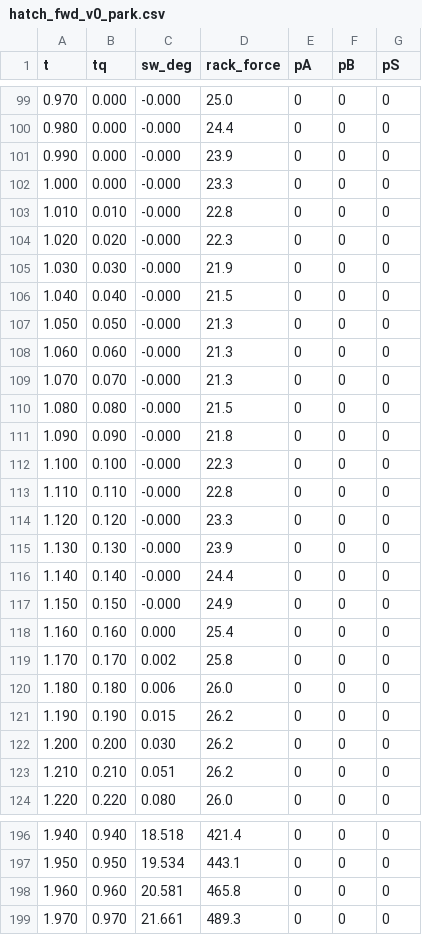
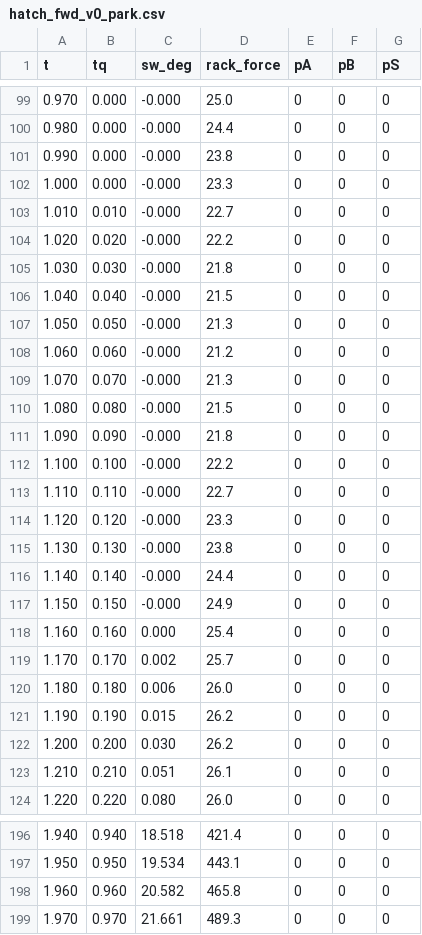
Before and after one commit to palamudin/DriveChain, a CSV file: results/valve/hatch_fwd_v0_park.csv, drawn as a sheet; only a part is shown, gaps mark what is left out; the diff covers the shown part only.

```diff
--- a/results/valve/hatch_fwd_v0_park.csv
+++ b/results/valve/hatch_fwd_v0_park.csv
@@ -100,10 +100,10 @@ t,tq,sw_deg,rack_force,pA,pB,pS
 0.980,0.000,-0.000,24.4,0,0,0
-0.990,0.000,-0.000,23.9,0,0,0
+0.990,0.000,-0.000,23.8,0,0,0
 1.000,0.000,-0.000,23.3,0,0,0
-1.010,0.010,-0.000,22.8,0,0,0
-1.020,0.020,-0.000,22.3,0,0,0
-1.030,0.030,-0.000,21.9,0,0,0
+1.010,0.010,-0.000,22.7,0,0,0
+1.020,0.020,-0.000,22.2,0,0,0
+1.030,0.030,-0.000,21.8,0,0,0
 1.040,0.040,-0.000,21.5,0,0,0
 1.050,0.050,-0.000,21.3,0,0,0
-1.060,0.060,-0.000,21.3,0,0,0
+1.060,0.060,-0.000,21.2,0,0,0
 1.070,0.070,-0.000,21.3,0,0,0
@@ -111,6 +111,6 @@ t,tq,sw_deg,rack_force,pA,pB,pS
 1.090,0.090,-0.000,21.8,0,0,0
-1.100,0.100,-0.000,22.3,0,0,0
-1.110,0.110,-0.000,22.8,0,0,0
+1.100,0.100,-0.000,22.2,0,0,0
+1.110,0.110,-0.000,22.7,0,0,0
 1.120,0.120,-0.000,23.3,0,0,0
-1.130,0.130,-0.000,23.9,0,0,0
+1.130,0.130,-0.000,23.8,0,0,0
 1.140,0.140,-0.000,24.4,0,0,0
@@ -118,3 +118,3 @@ t,tq,sw_deg,rack_force,pA,pB,pS
 1.160,0.160,0.000,25.4,0,0,0
-1.170,0.170,0.002,25.8,0,0,0
+1.170,0.170,0.002,25.7,0,0,0
 1.180,0.180,0.006,26.0,0,0,0
@@ -122,3 +122,3 @@ t,tq,sw_deg,rack_force,pA,pB,pS
 1.200,0.200,0.030,26.2,0,0,0
-1.210,0.210,0.051,26.2,0,0,0
+1.210,0.210,0.051,26.1,0,0,0
 1.220,0.220,0.080,26.0,0,0,0
@@ -197,3 +197,3 @@ t,tq,sw_deg,rack_force,pA,pB,pS
 1.950,0.950,19.534,443.1,0,0,0
-1.960,0.960,20.581,465.8,0,0,0
+1.960,0.960,20.582,465.8,0,0,0
 1.970,0.970,21.661,489.3,0,0,0
```
Also changed, not shown: 44 edited cells elsewhere in this file, results/driver/driver_summary.csv, results/valve/hatch_fwd_v1_park.csv, 18 other files.
